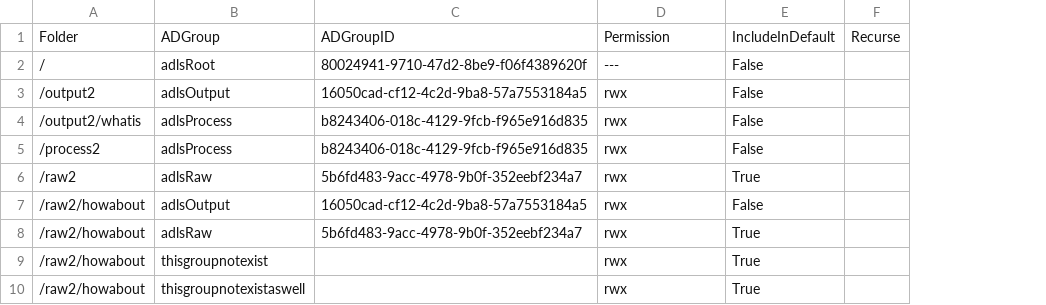
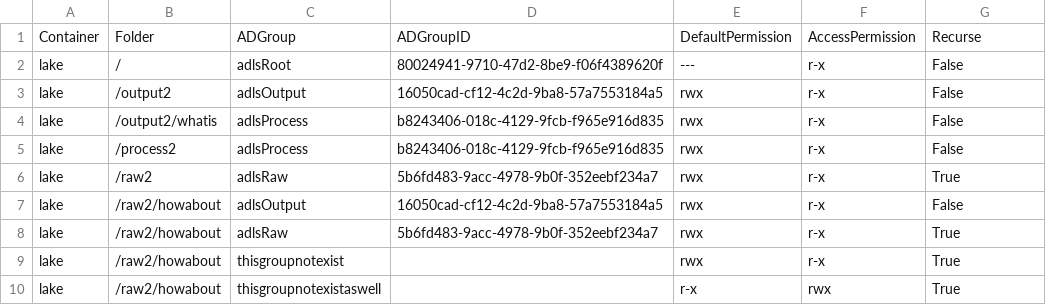
Before and after one commit to sabinio/adls2.folder.access.tools, a CSV file: adls2.folder.access.tools.Tests/csvs/missinggroup.csv, drawn as a sheet; removed rows and columns are numbered as before the commit, all else as after; the diff names each change by its address in the sheet, - before the commit and + after, or states it on an @@ line.

```diff
--- a/adls2.folder.access.tools.Tests/csvs/missinggroup.csv
+++ b/adls2.folder.access.tools.Tests/csvs/missinggroup.csv
+column A, rows 1-10: Container | lake | lake | lake | lake | lake | lake | lake | lake | lake
+column F, rows 1-10: AccessPermission | r-x | r-x | r-x | r-x | r-x | r-x | r-x | r-x | rwx
-column F, row 1: Recurse
-E1: Permission
+E1: DefaultPermission
-G1: IncludeInDefault
+G1: Recurse
-E10: rwx
+E10: r-x
```
Also changed, not shown: adls2.folder.access.tools.Tests/csvs/dummy.csv, 7 other files.
